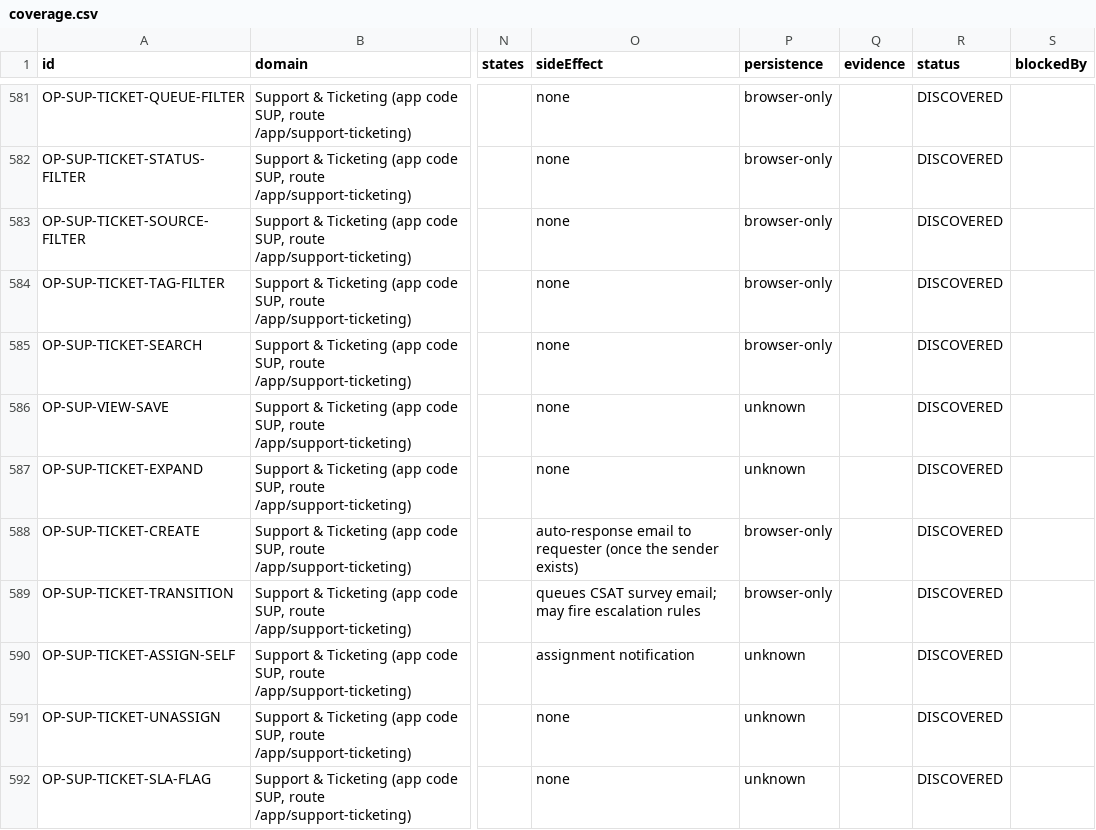
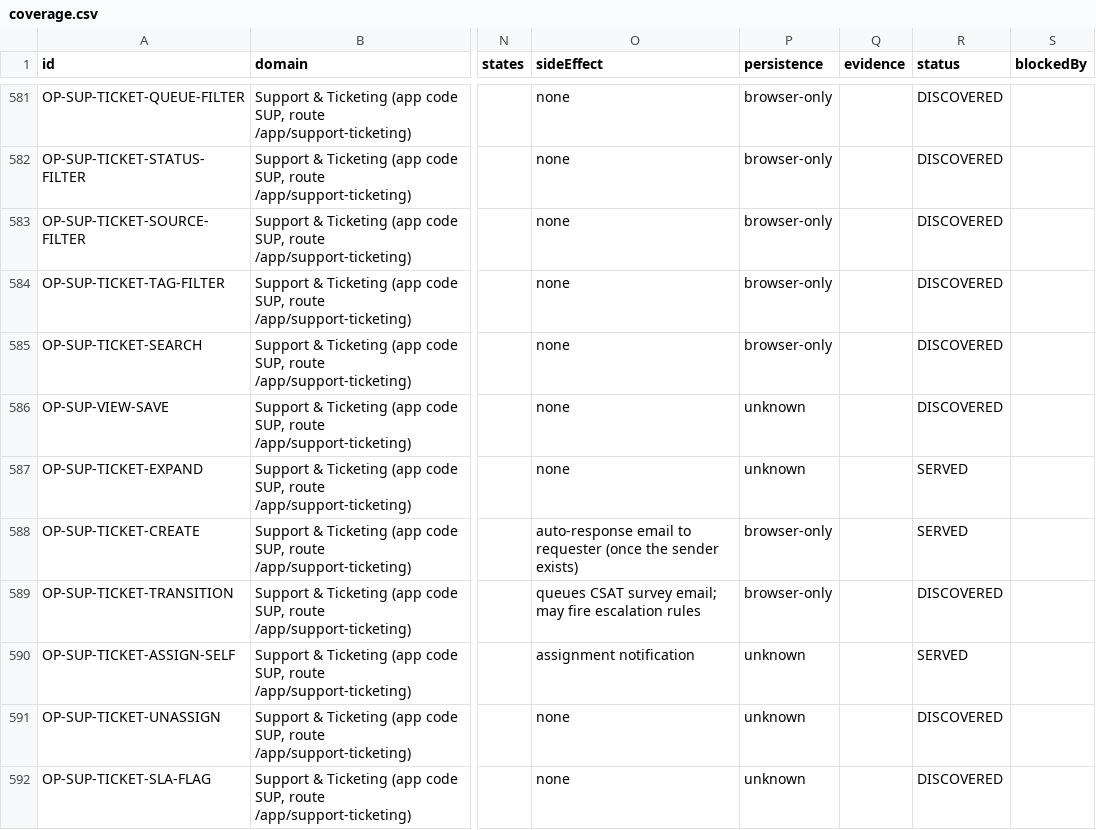
Before and after one commit to sushank01/gst, a CSV file: docs/implementation/coverage.csv, drawn as a sheet; only a part is shown, gaps mark what is left out; the diff covers the shown part only; the diff names each change by its address in the sheet, - before the commit and + after, or states it on an @@ line.

```diff
--- a/docs/implementation/coverage.csv
+++ b/docs/implementation/coverage.csv
-R587:R588 (status): DISCOVERED
+R587:R588 (status): SERVED
-R590 (status): DISCOVERED
+R590 (status): SERVED
```
Also changed, not shown: 9 edited cells elsewhere in this file, 10 other files.
